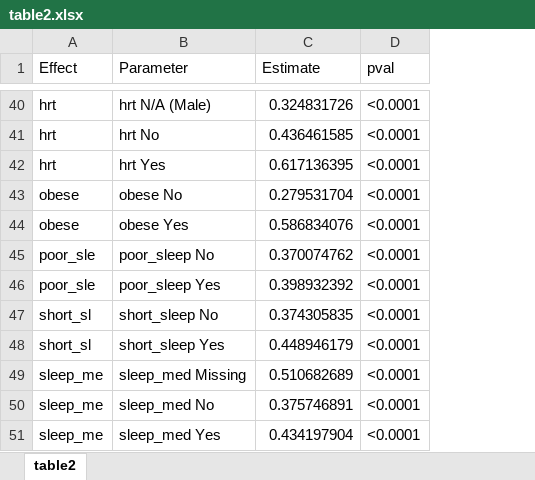
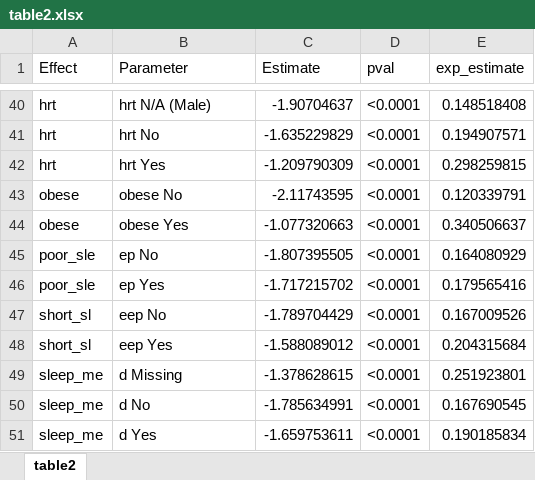
Before and after one commit to audreyrenson/nhanes_ses_sleep_crp, an Excel workbook: table2.xlsx, sheet table2, drawn as a sheet; only a part is shown, gaps mark what is left out; values as stored, in another font and other column widths than the file's, no borders; the diff covers the shown part only; the diff names each change by its address in the sheet, - before the commit and + after, or states it on an @@ line.

```diff
--- a/table2.xlsx (sheet table2)
+++ b/table2.xlsx (sheet table2)
+column E (exp_estimate), rows 40-51: 0.148518408 | 0.194907571 | 0.298259815 | 0.120339791 | 0.340506637 | 0.164080929 | 0.179565416 | 0.167009526 | 0.204315684 | 0.251923801 | 0.167690545 | 0.190185834
-C40 (Estimate): 0.324831726
+C40 (Estimate): -1.90704637
-C41 (Estimate): 0.436461585
+C41 (Estimate): -1.635229829
-C42 (Estimate): 0.617136395
+C42 (Estimate): -1.209790309
-C43 (Estimate): 0.279531704
+C43 (Estimate): -2.11743595
-C44 (Estimate): 0.586834076
+C44 (Estimate): -1.077320663
-B45 (Parameter): poor_sleep No
+B45 (Parameter): ep No
-C45 (Estimate): 0.370074762
+C45 (Estimate): -1.807395505
-B46 (Parameter): poor_sleep Yes
+B46 (Parameter): ep Yes
-C46 (Estimate): 0.398932392
+C46 (Estimate): -1.717215702
-B47 (Parameter): short_sleep No
+B47 (Parameter): eep No
-C47 (Estimate): 0.374305835
+C47 (Estimate): -1.789704429
-B48 (Parameter): short_sleep Yes
+B48 (Parameter): eep Yes
-C48 (Estimate): 0.448946179
+C48 (Estimate): -1.588089012
-B49 (Parameter): sleep_med Missing
+B49 (Parameter): d Missing
-C49 (Estimate): 0.510682689
+C49 (Estimate): -1.378628615
-B50 (Parameter): sleep_med No
+B50 (Parameter): d No
-C50 (Estimate): 0.375746891
+C50 (Estimate): -1.785634991
-B51 (Parameter): sleep_med Yes
+B51 (Parameter): d Yes
-C51 (Estimate): 0.434197904
+C51 (Estimate): -1.659753611
```
Also changed, not shown: 62 edited cells elsewhere in this sheet, NSSC lit log (1).xlsx, 5 other files.
